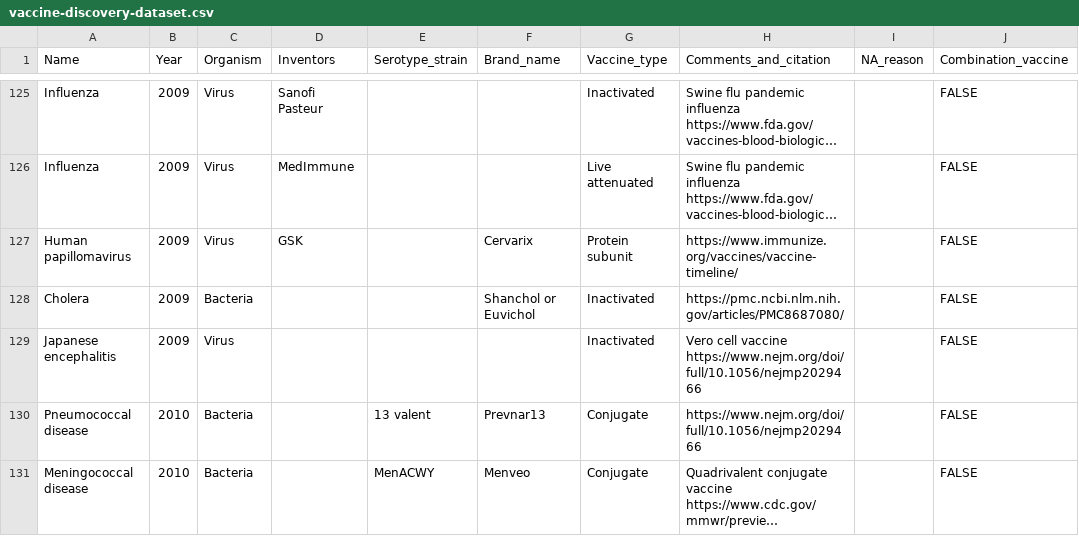
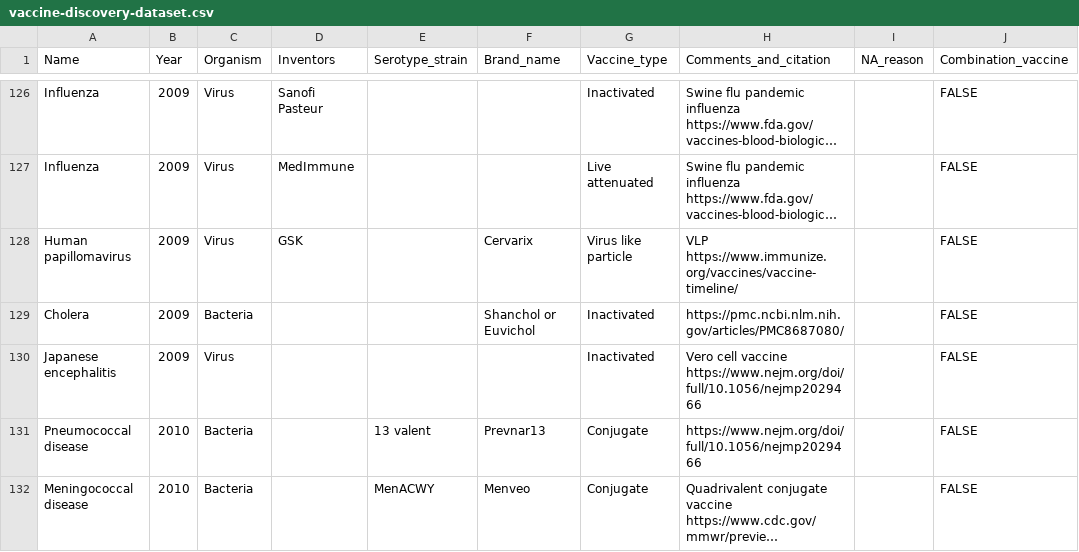
Before and after one commit to saloni-nd/scientific-discovery, a CSV file: vaccination_timeline/vaccine-discovery-dataset.csv, drawn as a sheet; only a part is shown, gaps mark what is left out; long unchanged cells end in …; addresses are those after the commit; the diff covers the shown part only; the diff names each change by its address in the sheet, - before the commit and + after, or states it on an @@ line.

```diff
--- a/vaccination_timeline/vaccine-discovery-dataset.csv
+++ b/vaccination_timeline/vaccine-discovery-dataset.csv
-G128 (Vaccine_type): Protein subunit
+G128 (Vaccine_type): Virus like particle
-H128 (Comments_and_citation): https://www.immunize.org/vaccines/vaccine-timeline/
+H128 (Comments_and_citation): VLP https://www.immunize.org/vaccines/vaccine-timeline/
```
Also changed, not shown: 2 added rows, 1 removed row and 24 edited cells elsewhere in this file.
